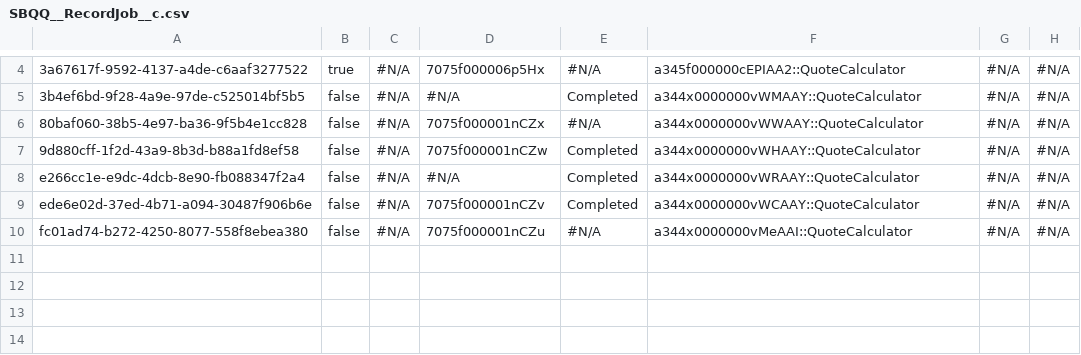
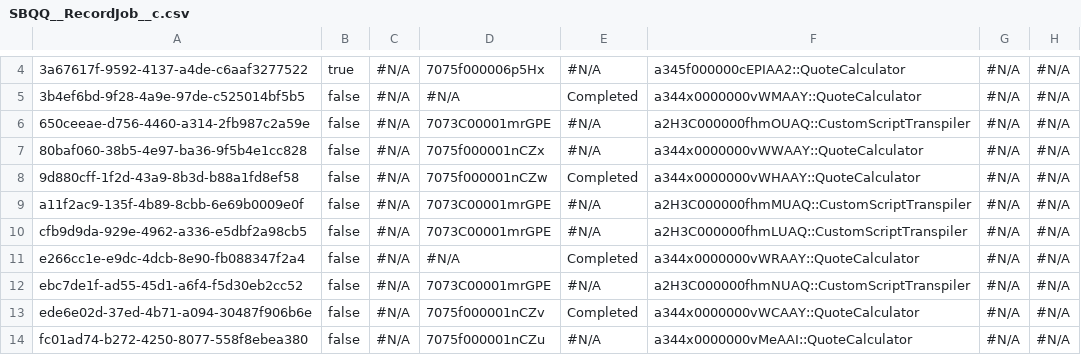
Before and after one commit to dblackprodly/s21, a CSV file: SBQQ__RecordJob__c.csv, drawn as a sheet; only a part is shown, gaps mark what is left out; the diff names each change by its address in the sheet, - before the commit and + after, or states it on an @@ line.

```diff
--- a/SBQQ__RecordJob__c.csv
+++ b/SBQQ__RecordJob__c.csv
+row 6: 650ceeae-d756-4460-a314-2fb987c2a59e | false | #N/A | 7073C00001mrGPE | #N/A | a2H3C000000fhmOUAQ::CustomScriptTranspiler | #N/A | #N/A
+row 9: a11f2ac9-135f-4b89-8cbb-6e69b0009e0f | false | #N/A | 7073C00001mrGPE | #N/A | a2H3C000000fhmMUAQ::CustomScriptTranspiler | #N/A | #N/A
+row 10: cfb9d9da-929e-4962-a336-e5dbf2a98cb5 | false | #N/A | 7073C00001mrGPE | #N/A | a2H3C000000fhmLUAQ::CustomScriptTranspiler | #N/A | #N/A
+row 12: ebc7de1f-ad55-45d1-a6f4-f5d30eb2cc52 | false | #N/A | 7073C00001mrGPE | #N/A | a2H3C000000fhmNUAQ::CustomScriptTranspiler | #N/A | #N/A
```
